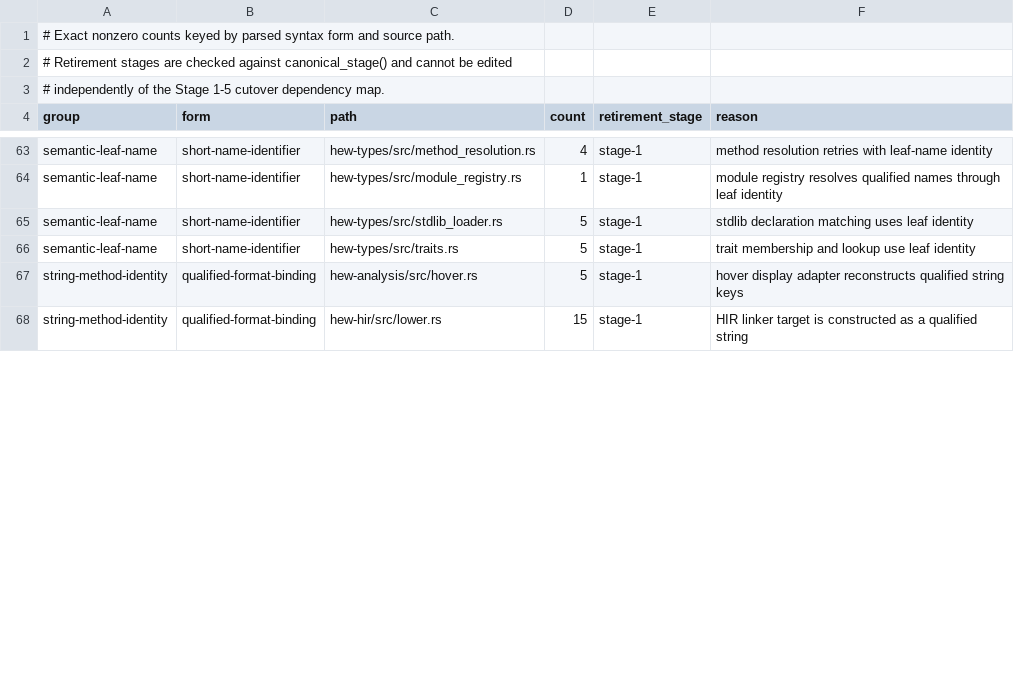
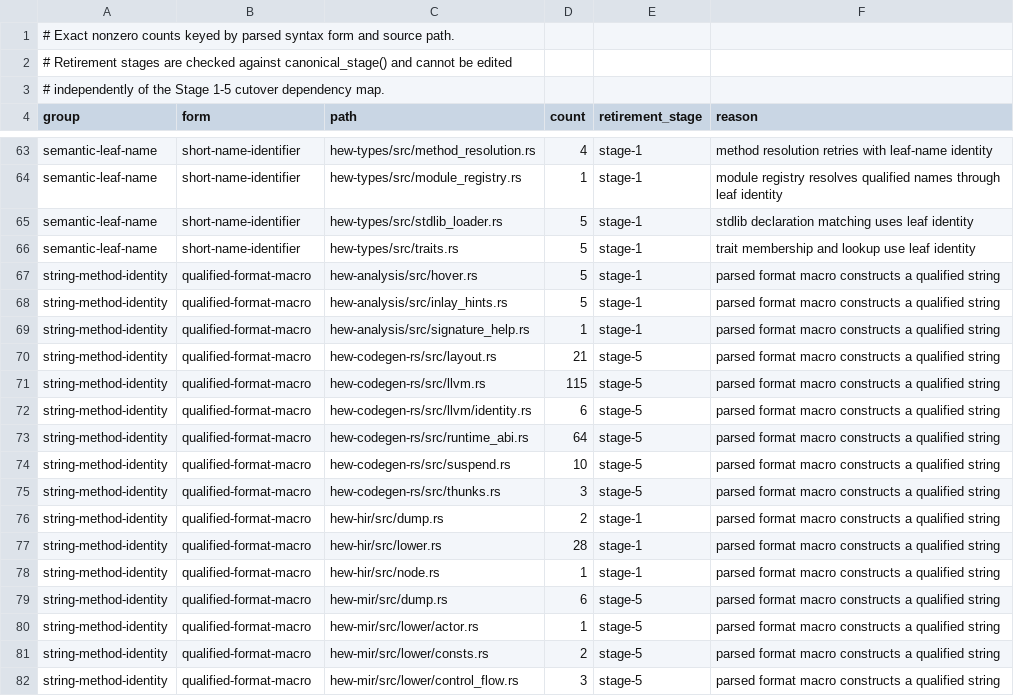
Before and after one commit to hew-lang/hew, a TSV file: scripts/structural-authority-inventory.tsv, drawn as a sheet; only a part is shown, gaps mark what is left out; the diff covers the shown part only.

```diff
--- a/scripts/structural-authority-inventory.tsv
+++ b/scripts/structural-authority-inventory.tsv
@@ -66,3 +66,17 @@ semantic-leaf-name	short-name-identifier	hew-types/src/stdlib_loader.rs	5	stage-
 semantic-leaf-name	short-name-identifier	hew-types/src/traits.rs	5	stage-1	trait membership and lookup use leaf identity
-string-method-identity	qualified-format-binding	hew-analysis/src/hover.rs	5	stage-1	hover display adapter reconstructs qualified string keys
-string-method-identity	qualified-format-binding	hew-hir/src/lower.rs	15	stage-1	HIR linker target is constructed as a qualified string
+string-method-identity	qualified-format-macro	hew-analysis/src/hover.rs	5	stage-1	parsed format macro constructs a qualified string
+string-method-identity	qualified-format-macro	hew-analysis/src/inlay_hints.rs	5	stage-1	parsed format macro constructs a qualified string
+string-method-identity	qualified-format-macro	hew-analysis/src/signature_help.rs	1	stage-1	parsed format macro constructs a qualified string
+string-method-identity	qualified-format-macro	hew-codegen-rs/src/layout.rs	21	stage-5	parsed format macro constructs a qualified string
+string-method-identity	qualified-format-macro	hew-codegen-rs/src/llvm.rs	115	stage-5	parsed format macro constructs a qualified string
+string-method-identity	qualified-format-macro	hew-codegen-rs/src/llvm/identity.rs	6	stage-5	parsed format macro constructs a qualified string
+string-method-identity	qualified-format-macro	hew-codegen-rs/src/runtime_abi.rs	64	stage-5	parsed format macro constructs a qualified string
+string-method-identity	qualified-format-macro	hew-codegen-rs/src/suspend.rs	10	stage-5	parsed format macro constructs a qualified string
+string-method-identity	qualified-format-macro	hew-codegen-rs/src/thunks.rs	3	stage-5	parsed format macro constructs a qualified string
+string-method-identity	qualified-format-macro	hew-hir/src/dump.rs	2	stage-1	parsed format macro constructs a qualified string
+string-method-identity	qualified-format-macro	hew-hir/src/lower.rs	28	stage-1	parsed format macro constructs a qualified string
+string-method-identity	qualified-format-macro	hew-hir/src/node.rs	1	stage-1	parsed format macro constructs a qualified string
+string-method-identity	qualified-format-macro	hew-mir/src/dump.rs	6	stage-5	parsed format macro constructs a qualified string
+string-method-identity	qualified-format-macro	hew-mir/src/lower/actor.rs	1	stage-5	parsed format macro constructs a qualified string
+string-method-identity	qualified-format-macro	hew-mir/src/lower/consts.rs	2	stage-5	parsed format macro constructs a qualified string
+string-method-identity	qualified-format-macro	hew-mir/src/lower/control_flow.rs	3	stage-5	parsed format macro constructs a qualified string
```
Also changed, not shown: 14 added rows and 22 edited cells elsewhere in this file, scripts/corpus-floors.tsv, 8 other files.
